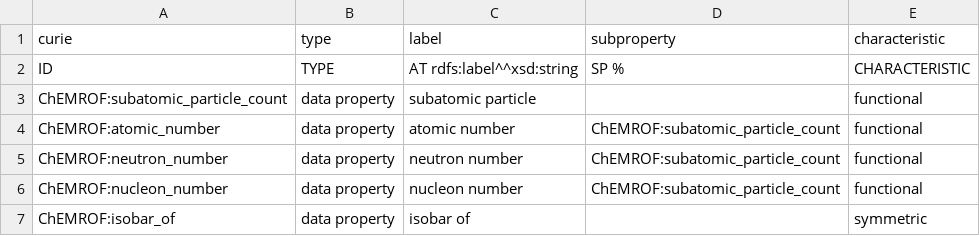
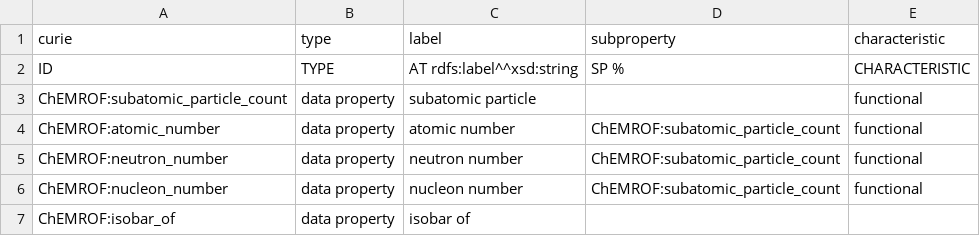
Before and after one commit to cthoyt/chebi-atomic-numbers-ontology, a TSV file: src/properties.tsv, drawn as a sheet.

```diff
--- a/src/properties.tsv
+++ b/src/properties.tsv
@@ -6,2 +6,2 @@ ChEMROF:neutron_number	data property	neutron number	ChEMROF:subatomic_particle_c
 ChEMROF:nucleon_number	data property	nucleon number	ChEMROF:subatomic_particle_count	functional
-ChEMROF:isobar_of	data property	isobar of		symmetric
+ChEMROF:isobar_of	data property	isobar of
```
